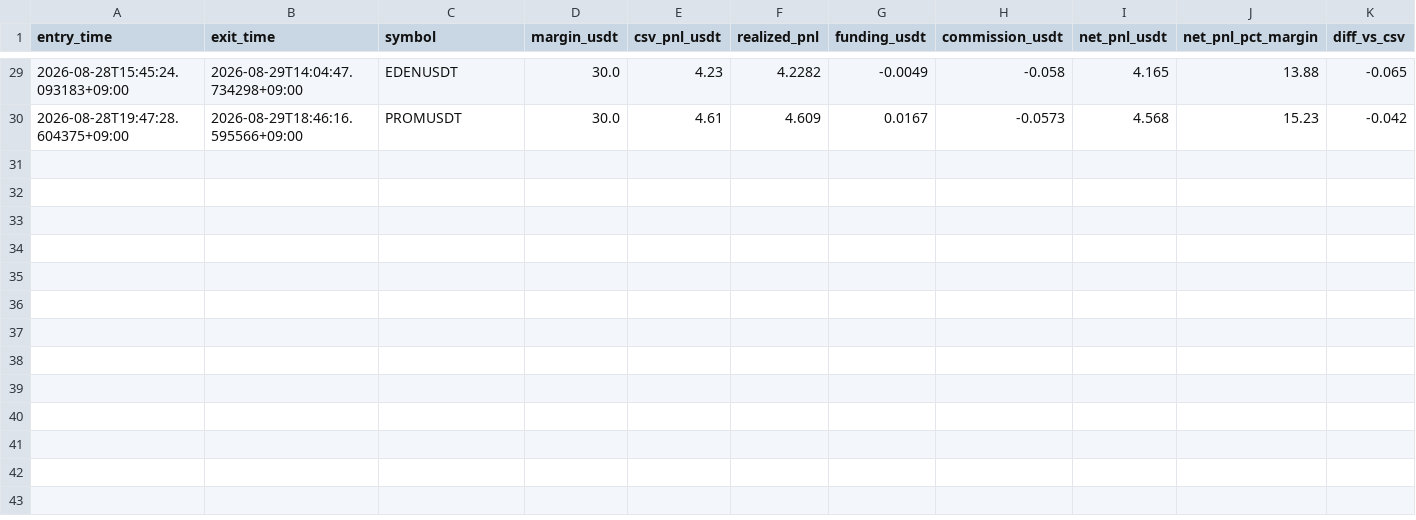
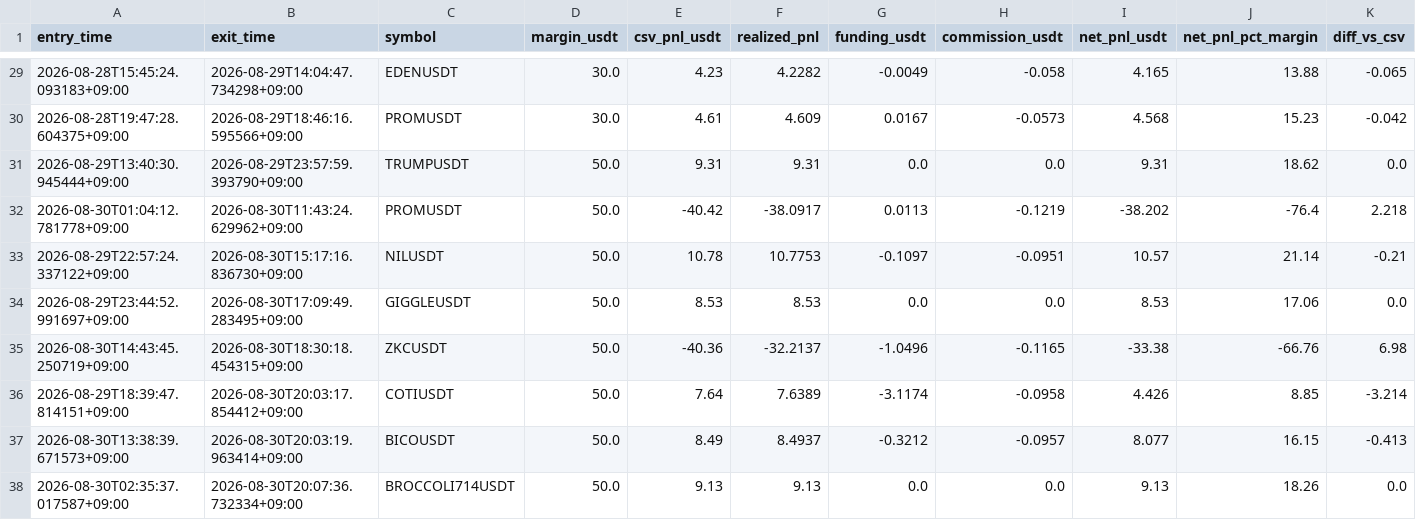
Before and after one commit to heobum0928-art/stock, a CSV file: data/margin_short_wide_ledger.csv, drawn as a sheet; only a part is shown, gaps mark what is left out; rows hold the shown columns only; the diff names each change by its address in the sheet, - before the commit and + after, or states it on an @@ line.

```diff
--- a/data/margin_short_wide_ledger.csv
+++ b/data/margin_short_wide_ledger.csv
+row 31: 2026-08-29T13:40:30.945444+09:00 | 2026-08-29T23:57:59.393790+09:00 | TRUMPUSDT | 50.0 | 9.31 | 9.31 | 0.0 | 0.0 | 9.31 | 18.62 | 0.0
+row 32: 2026-08-30T01:04:12.781778+09:00 | 2026-08-30T11:43:24.629962+09:00 | PROMUSDT | 50.0 | -40.42 | -38.0917 | 0.0113 | -0.1219 | -38.202 | -76.4 | 2.218
+row 33: 2026-08-29T22:57:24.337122+09:00 | 2026-08-30T15:17:16.836730+09:00 | NILUSDT | 50.0 | 10.78 | 10.7753 | -0.1097 | -0.0951 | 10.57 | 21.14 | -0.21
+row 34: 2026-08-29T23:44:52.991697+09:00 | 2026-08-30T17:09:49.283495+09:00 | GIGGLEUSDT | 50.0 | 8.53 | 8.53 | 0.0 | 0.0 | 8.53 | 17.06 | 0.0
+row 35: 2026-08-30T14:43:45.250719+09:00 | 2026-08-30T18:30:18.454315+09:00 | ZKCUSDT | 50.0 | -40.36 | -32.2137 | -1.0496 | -0.1165 | -33.38 | -66.76 | 6.98
+row 36: 2026-08-29T18:39:47.814151+09:00 | 2026-08-30T20:03:17.854412+09:00 | COTIUSDT | 50.0 | 7.64 | 7.6389 | -3.1174 | -0.0958 | 4.426 | 8.85 | -3.214
+row 37: 2026-08-30T13:38:39.671573+09:00 | 2026-08-30T20:03:19.963414+09:00 | BICOUSDT | 50.0 | 8.49 | 8.4937 | -0.3212 | -0.0957 | 8.077 | 16.15 | -0.413
+row 38: 2026-08-30T02:35:37.017587+09:00 | 2026-08-30T20:07:36.732334+09:00 | BROCCOLI714USDT | 50.0 | 9.13 | 9.13 | 0.0 | 0.0 | 9.13 | 18.26 | 0.0
```
Also changed, not shown: data/breadth_events.csv, data/margin_short_wide_trades.csv, 6 other files.
